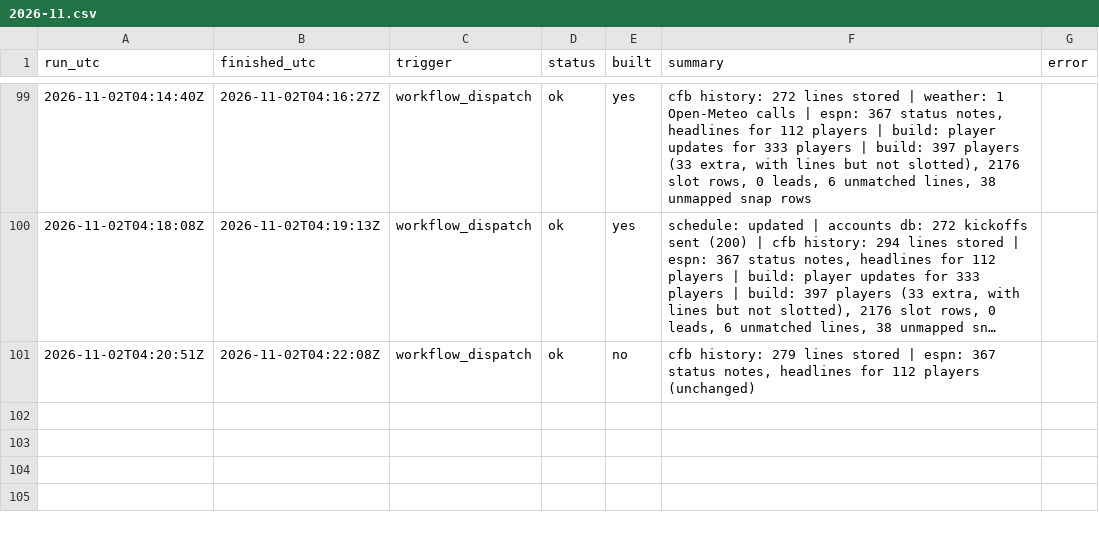
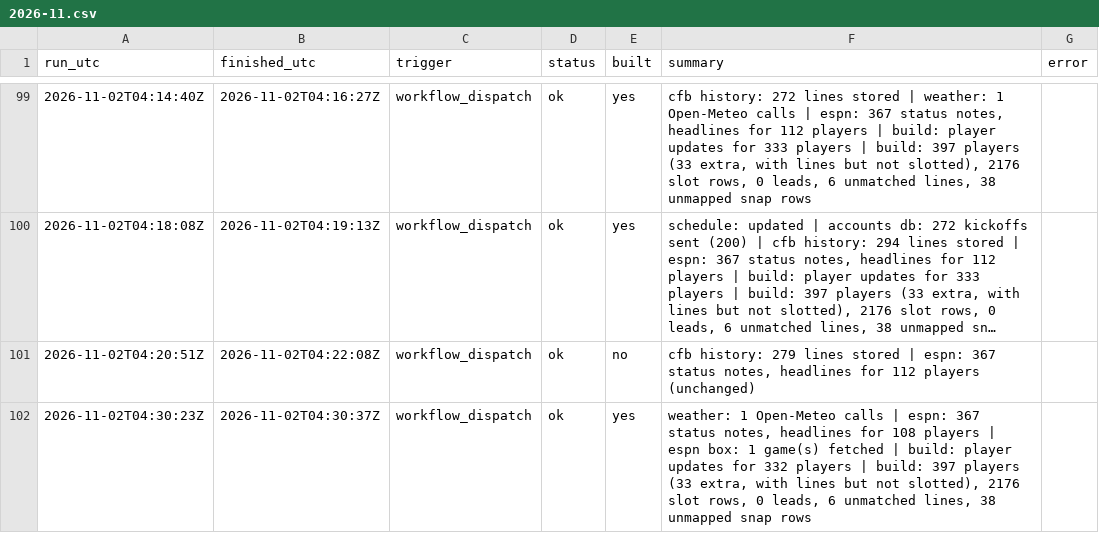
Before and after one commit to mvpeterson0-netizen/NFL-Odds-Tracker, a CSV file: data/runs/2026-11.csv, drawn as a sheet; only a part is shown, gaps mark what is left out; long unchanged cells end in ….

```diff
--- a/data/runs/2026-11.csv
+++ b/data/runs/2026-11.csv
@@ -101 +101,2 @@ run_utc,finished_utc,trigger,status,built,summary,error
 2026-11-02T04:20:51Z,2026-11-02T04:22:08Z,workflow_dispatch,ok,no,"cfb history: 279 lines stored | espn: 367 status notes, headlines for 112 players (unchanged)",
+2026-11-02T04:30:23Z,2026-11-02T04:30:37Z,workflow_dispatch,ok,yes,"weather: 1 Open-Meteo calls | espn: 367 status notes, headlines for 108 players | espn box: 1 game(s) fetched | build: player updates for 332 players | build: 397 players (33 extra, with lines but not slotted), 2176 slot rows, 0 leads, 6 unmatched lines, 38 unmapped snap rows",
```
Also changed, not shown: data/slots.csv, data/weather.csv, 6 other files.
